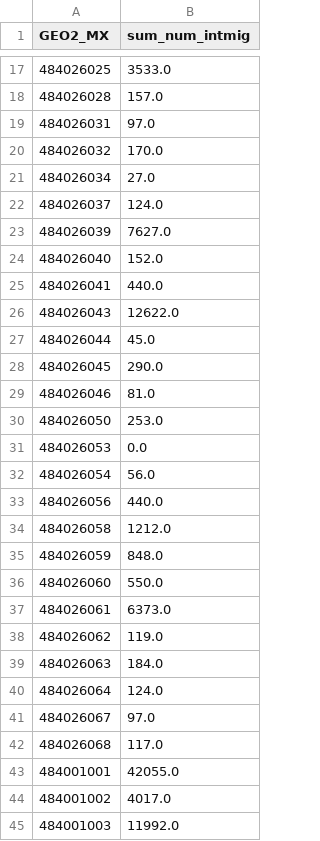
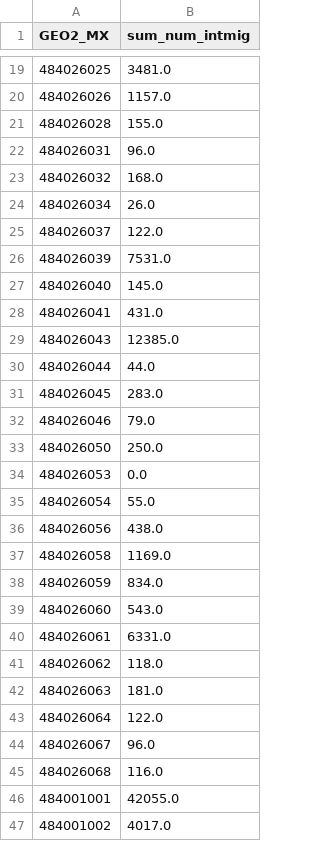
Before and after one commit to heatherbaier/migration-portal, a CSV file: map_layers/sum_num_intmig.csv, drawn as a sheet; only a part is shown, gaps mark what is left out; the shorter side is filled out with more unchanged rows; the diff covers the shown part only.

```diff
--- a/map_layers/sum_num_intmig.csv
+++ b/map_layers/sum_num_intmig.csv
@@ -17,27 +19,28 @@ GEO2_MX,sum_num_intmig
-484026025,3533.0
-484026028,157.0
-484026031,97.0
-484026032,170.0
-484026034,27.0
-484026037,124.0
-484026039,7627.0
-484026040,152.0
-484026041,440.0
-484026043,12622.0
-484026044,45.0
-484026045,290.0
-484026046,81.0
-484026050,253.0
+484026025,3481.0
+484026026,1157.0
+484026028,155.0
+484026031,96.0
+484026032,168.0
+484026034,26.0
+484026037,122.0
+484026039,7531.0
+484026040,145.0
+484026041,431.0
+484026043,12385.0
+484026044,44.0
+484026045,283.0
+484026046,79.0
+484026050,250.0
 484026053,0.0
-484026054,56.0
-484026056,440.0
-484026058,1212.0
-484026059,848.0
-484026060,550.0
-484026061,6373.0
-484026062,119.0
-484026063,184.0
-484026064,124.0
-484026067,97.0
-484026068,117.0
+484026054,55.0
+484026056,438.0
+484026058,1169.0
+484026059,834.0
+484026060,543.0
+484026061,6331.0
+484026062,118.0
+484026063,181.0
+484026064,122.0
+484026067,96.0
+484026068,116.0
 484001001,42055.0
```
Also changed, not shown: 2 added rows, 3 removed rows and 12 edited cells elsewhere in this file, map_layers/absolute_change.csv, map_layers/perc_change.csv, 8 other files.
